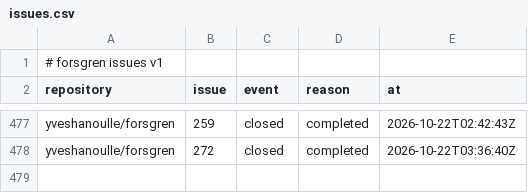
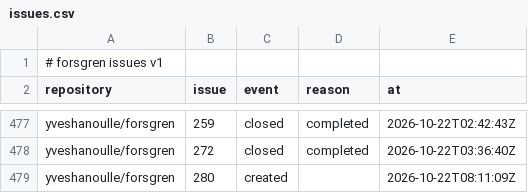
Before and after one commit to yveshanoulle/forsgren-metrics, a CSV file: data/issues.csv, drawn as a sheet; only a part is shown, gaps mark what is left out.

```diff
--- a/data/issues.csv
+++ b/data/issues.csv
@@ -478 +478,2 @@ yveshanoulle/forsgren,259,closed,completed,2026-10-22T02:42:43Z
 yveshanoulle/forsgren,272,closed,completed,2026-10-22T03:36:40Z
+yveshanoulle/forsgren,280,created,,2026-10-22T08:11:09Z
```
Also changed, not shown: data/issue_bugs.csv, 1 other file.
